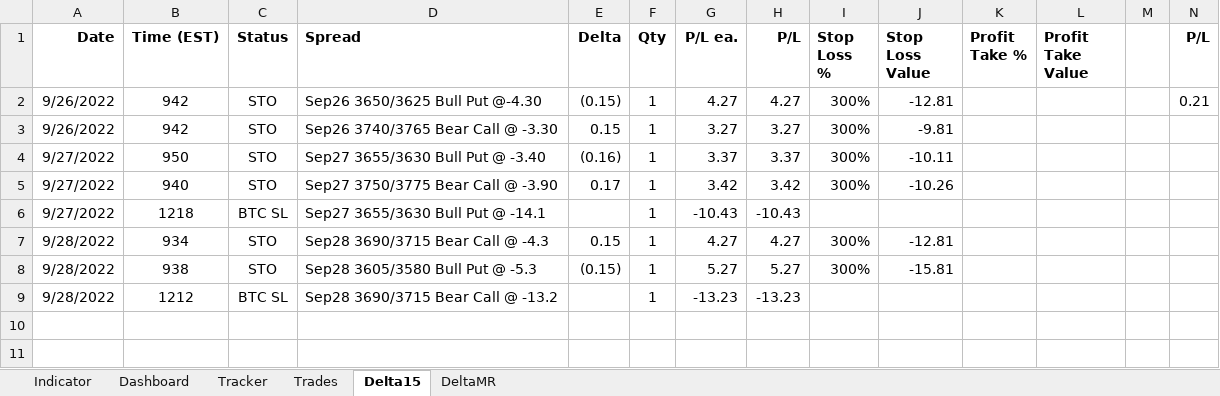
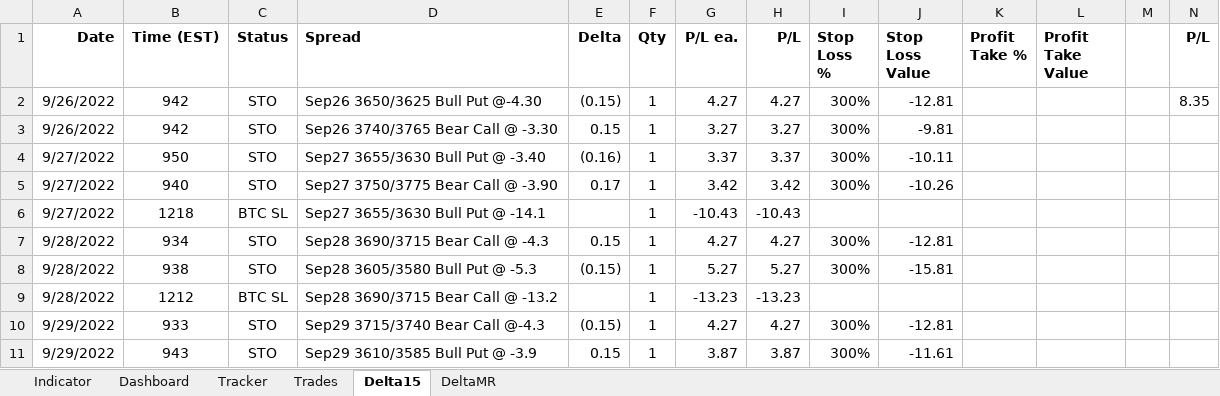
Before and after one commit to SimonisWrong/investingModels, an Excel workbook: 0DTE Experiment.xlsx, sheet Delta15, drawn as a sheet; values as stored, in another font and other column widths than the file's, no borders; the diff names each change by its address in the sheet, - before the commit and + after, or states it on an @@ line.

```diff
--- a/0DTE Experiment.xlsx (sheet Delta15)
+++ b/0DTE Experiment.xlsx (sheet Delta15)
-N2 (P/L): 0.21
+N2 (P/L): 8.35
+row 10: 9/29/2022 | 933 | STO | Sep29 3715/3740 Bear Call @-4.3 | (0.15) | 1 | 4.27 | 4.27 | 300% | -12.81
+row 11: 9/29/2022 | 943 | STO | Sep29 3610/3585 Bull Put @ -3.9 | 0.15 | 1 | 3.87 | 3.87 | 300% | -11.61
```
Also changed, not shown: sheet DeltaMR, sheet Tracker, sheet Trades, sheet Dashboard, sheet Indicator, charts or pictures.
